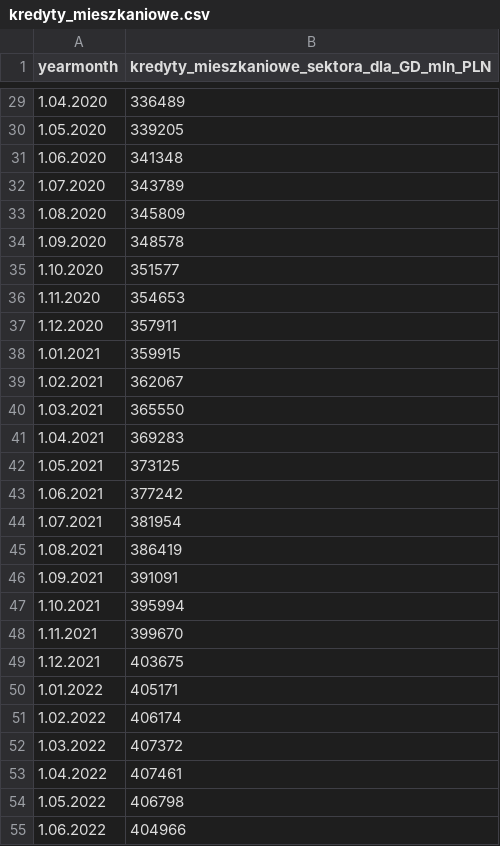
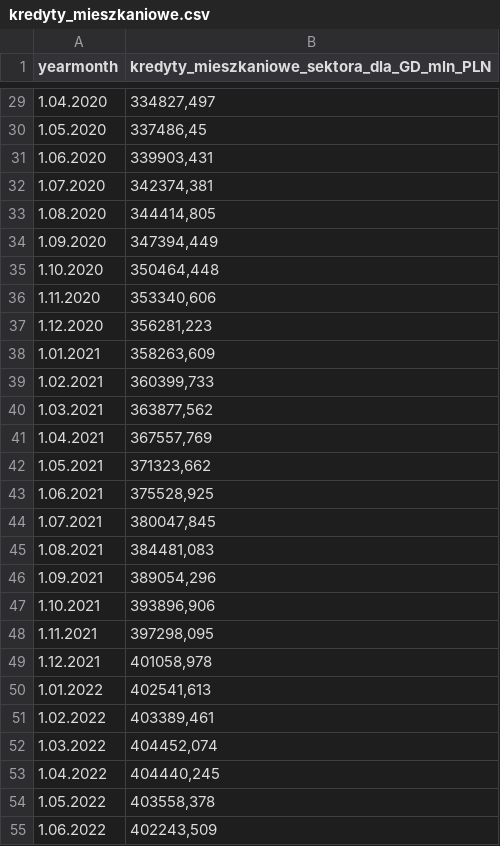
Before and after one commit to wegar-2/python.jupyter.notebooks, a CSV file: data/kredyty_mieszkaniowe.csv, drawn as a sheet; only a part is shown, gaps mark what is left out; the diff covers the shown part only.

```diff
--- a/data/kredyty_mieszkaniowe.csv
+++ b/data/kredyty_mieszkaniowe.csv
@@ -29,27 +29,27 @@
-1.04.2020;336489
-1.05.2020;339205
-1.06.2020;341348
-1.07.2020;343789
-1.08.2020;345809
-1.09.2020;348578
-1.10.2020;351577
-1.11.2020;354653
-1.12.2020;357911
-1.01.2021;359915
-1.02.2021;362067
-1.03.2021;365550
-1.04.2021;369283
-1.05.2021;373125
-1.06.2021;377242
-1.07.2021;381954
-1.08.2021;386419
-1.09.2021;391091
-1.10.2021;395994
-1.11.2021;399670
-1.12.2021;403675
-1.01.2022;405171
-1.02.2022;406174
-1.03.2022;407372
-1.04.2022;407461
-1.05.2022;406798
-1.06.2022;404966
+1.04.2020;334827,497
+1.05.2020;337486,45
+1.06.2020;339903,431
+1.07.2020;342374,381
+1.08.2020;344414,805
+1.09.2020;347394,449
+1.10.2020;350464,448
+1.11.2020;353340,606
+1.12.2020;356281,223
+1.01.2021;358263,609
+1.02.2021;360399,733
+1.03.2021;363877,562
+1.04.2021;367557,769
+1.05.2021;371323,662
+1.06.2021;375528,925
+1.07.2021;380047,845
+1.08.2021;384481,083
+1.09.2021;389054,296
+1.10.2021;393896,906
+1.11.2021;397298,095
+1.12.2021;401058,978
+1.01.2022;402541,613
+1.02.2022;403389,461
+1.03.2022;404452,074
+1.04.2022;404440,245
+1.05.2022;403558,378
+1.06.2022;402243,509
```
Also changed, not shown: 11 added rows and 45 edited cells elsewhere in this file, data/nbp_money_supply.csv, data/nbp_real_estate_prices.csv, 3 other files.
